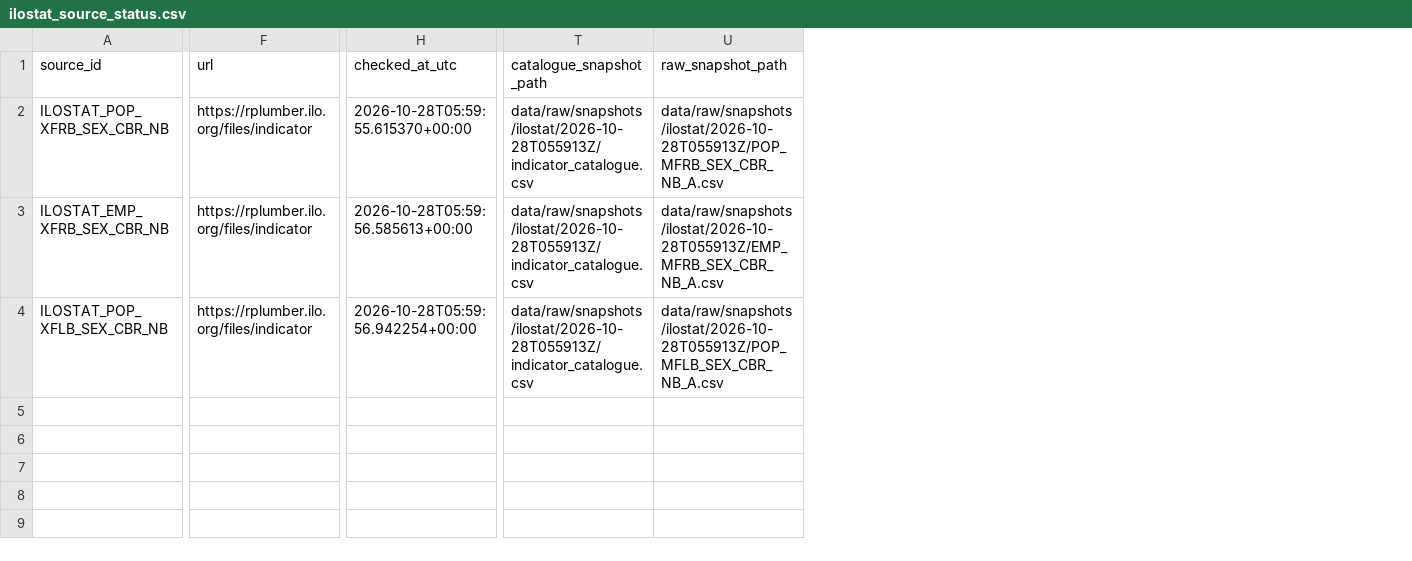
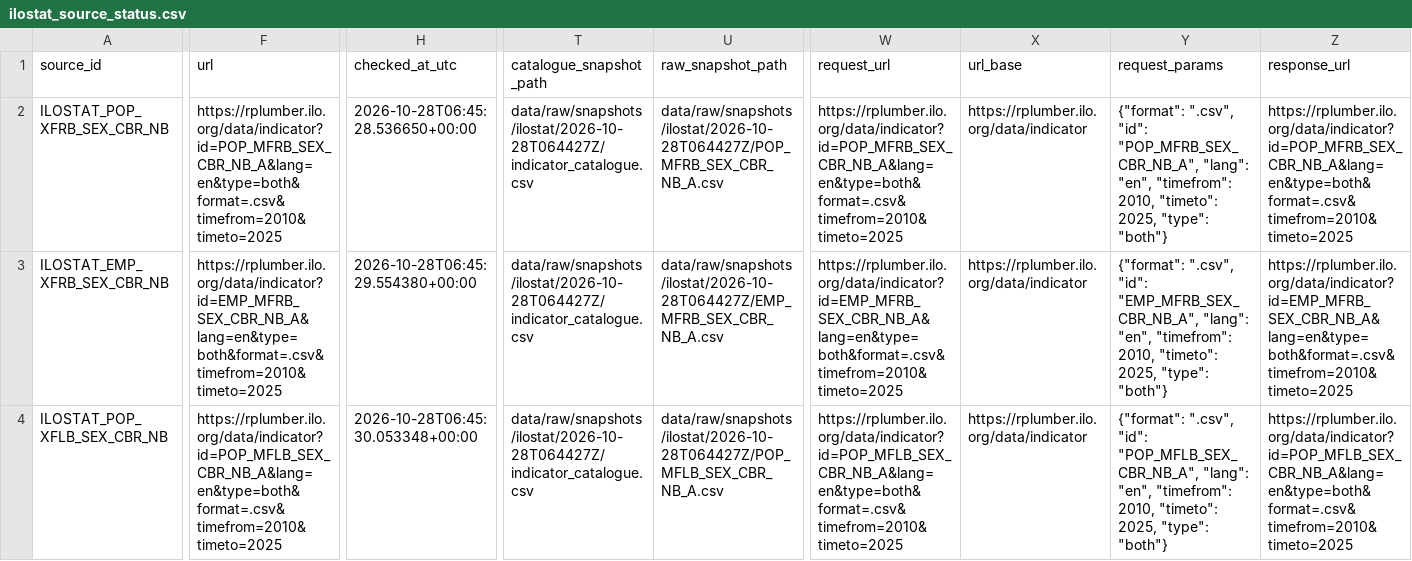
Before and after one commit to schnozenstein/eom-migration-model, a CSV file: metadata/ilostat_source_status.csv, drawn as a sheet; only a part is shown, gaps mark what is left out; the diff names each change by its address in the sheet, - before the commit and + after, or states it on an @@ line.

```diff
--- a/metadata/ilostat_source_status.csv
+++ b/metadata/ilostat_source_status.csv
+column W (request_url), rows 2-4: https://rplumber.ilo.org/data/indicator?id=POP_MFRB_SEX_CBR_NB_A&lang=en&type=both&format=.csv&timefrom=2010&timeto=2025 | https://rplumber.ilo.org/data/indicator?id=EMP_MFRB_SEX_CBR_NB_A&lang=en&type=both&format=.csv&timefrom=2010&timeto=2025 | https://rplumber.ilo.org/data/indicator?id=POP_MFLB_SEX_CBR_NB_A&lang=en&type=both&format=.csv&timefrom=2010&timeto=2025
+column X (url_base), rows 2-4: all https://rplumber.ilo.org/data/indicator
+column Y (request_params), rows 2-4: {"format": ".csv", "id": "POP_MFRB_SEX_CBR_NB_A", "lang": "en", "timefrom": 2010, "timeto": 2025, "type": "both"} | {"format": ".csv", "id": "EMP_MFRB_SEX_CBR_NB_A", "lang": "en", "timefrom": 2010, "timeto": 2025, "type": "both"} | {"format": ".csv", "id": "POP_MFLB_SEX_CBR_NB_A", "lang": "en", "timefrom": 2010, "timeto": 2025, "type": "both"}
+column Z (response_url), rows 2-4: https://rplumber.ilo.org/data/indicator?id=POP_MFRB_SEX_CBR_NB_A&lang=en&type=both&format=.csv&timefrom=2010&timeto=2025 | https://rplumber.ilo.org/data/indicator?id=EMP_MFRB_SEX_CBR_NB_A&lang=en&type=both&format=.csv&timefrom=2010&timeto=2025 | https://rplumber.ilo.org/data/indicator?id=POP_MFLB_SEX_CBR_NB_A&lang=en&type=both&format=.csv&timefrom=2010&timeto=2025
-F2 (url): https://rplumber.ilo.org/files/indicator
+F2 (url): https://rplumber.ilo.org/data/indicator?id=POP_MFRB_SEX_CBR_NB_A&lang=en&type=both&format=.csv&timefrom=2010&timeto=2025
-H2 (checked_at_utc): 2026-10-28T05:59:55.615370+00:00
+H2 (checked_at_utc): 2026-10-28T06:45:28.536650+00:00
-T2:T4 (catalogue_snapshot_path): data/raw/snapshots/ilostat/2026-10-28T055913Z/indicator_catalogue.csv
+T2:T4 (catalogue_snapshot_path): data/raw/snapshots/ilostat/2026-10-28T064427Z/indicator_catalogue.csv
-U2 (raw_snapshot_path): data/raw/snapshots/ilostat/2026-10-28T055913Z/POP_MFRB_SEX_CBR_NB_A.csv
+U2 (raw_snapshot_path): data/raw/snapshots/ilostat/2026-10-28T064427Z/POP_MFRB_SEX_CBR_NB_A.csv
-F3 (url): https://rplumber.ilo.org/files/indicator
+F3 (url): https://rplumber.ilo.org/data/indicator?id=EMP_MFRB_SEX_CBR_NB_A&lang=en&type=both&format=.csv&timefrom=2010&timeto=2025
-H3 (checked_at_utc): 2026-10-28T05:59:56.585613+00:00
+H3 (checked_at_utc): 2026-10-28T06:45:29.554380+00:00
-U3 (raw_snapshot_path): data/raw/snapshots/ilostat/2026-10-28T055913Z/EMP_MFRB_SEX_CBR_NB_A.csv
+U3 (raw_snapshot_path): data/raw/snapshots/ilostat/2026-10-28T064427Z/EMP_MFRB_SEX_CBR_NB_A.csv
-F4 (url): https://rplumber.ilo.org/files/indicator
+F4 (url): https://rplumber.ilo.org/data/indicator?id=POP_MFLB_SEX_CBR_NB_A&lang=en&type=both&format=.csv&timefrom=2010&timeto=2025
-H4 (checked_at_utc): 2026-10-28T05:59:56.942254+00:00
+H4 (checked_at_utc): 2026-10-28T06:45:30.053348+00:00
-U4 (raw_snapshot_path): data/raw/snapshots/ilostat/2026-10-28T055913Z/POP_MFLB_SEX_CBR_NB_A.csv
+U4 (raw_snapshot_path): data/raw/snapshots/ilostat/2026-10-28T064427Z/POP_MFLB_SEX_CBR_NB_A.csv
```
Also changed, not shown: data/geographical_uncertainty_inputs.csv, data/geopolitical_uncertainty_inputs.csv, 22 other files.
